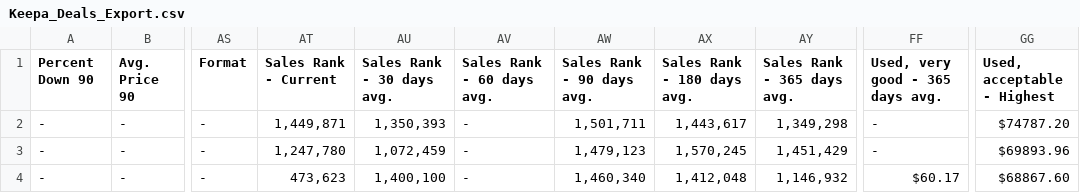
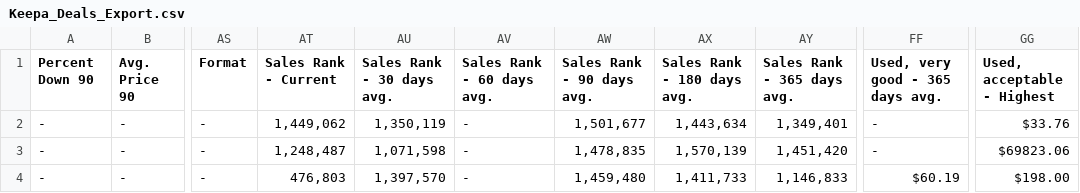
Before and after one commit to timemery/keepa-deals, a CSV file: Keepa_Deals_Export.csv, drawn as a sheet; only a part is shown, gaps mark what is left out; the diff covers the shown part only; the diff names each change by its address in the sheet, - before the commit and + after, or states it on an @@ line.

```diff
--- a/Keepa_Deals_Export.csv
+++ b/Keepa_Deals_Export.csv
-AT2 (Sales Rank - Current): 1,449,871
+AT2 (Sales Rank - Current): 1,449,062
-AU2 (Sales Rank - 30 days avg.): 1,350,393
+AU2 (Sales Rank - 30 days avg.): 1,350,119
-AW2 (Sales Rank - 90 days avg.): 1,501,711
+AW2 (Sales Rank - 90 days avg.): 1,501,677
-AX2 (Sales Rank - 180 days avg.): 1,443,617
+AX2 (Sales Rank - 180 days avg.): 1,443,634
-AY2 (Sales Rank - 365 days avg.): 1,349,298
+AY2 (Sales Rank - 365 days avg.): 1,349,401
-GG2 (Used, acceptable - Highest): $74787.20
+GG2 (Used, acceptable - Highest): $33.76
-AT3 (Sales Rank - Current): 1,247,780
+AT3 (Sales Rank - Current): 1,248,487
-AU3 (Sales Rank - 30 days avg.): 1,072,459
+AU3 (Sales Rank - 30 days avg.): 1,071,598
-AW3 (Sales Rank - 90 days avg.): 1,479,123
+AW3 (Sales Rank - 90 days avg.): 1,478,835
-AX3 (Sales Rank - 180 days avg.): 1,570,245
+AX3 (Sales Rank - 180 days avg.): 1,570,139
-AY3 (Sales Rank - 365 days avg.): 1,451,429
+AY3 (Sales Rank - 365 days avg.): 1,451,420
-GG3 (Used, acceptable - Highest): $69893.96
+GG3 (Used, acceptable - Highest): $69823.06
-AT4 (Sales Rank - Current): 473,623
+AT4 (Sales Rank - Current): 476,803
-AU4 (Sales Rank - 30 days avg.): 1,400,100
+AU4 (Sales Rank - 30 days avg.): 1,397,570
-AW4 (Sales Rank - 90 days avg.): 1,460,340
+AW4 (Sales Rank - 90 days avg.): 1,459,480
-AX4 (Sales Rank - 180 days avg.): 1,412,048
+AX4 (Sales Rank - 180 days avg.): 1,411,733
-AY4 (Sales Rank - 365 days avg.): 1,146,932
+AY4 (Sales Rank - 365 days avg.): 1,146,833
-FF4 (Used, very good - 365 days avg.): $60.17
+FF4 (Used, very good - 365 days avg.): $60.19
-GG4 (Used, acceptable - Highest): $68867.60
+GG4 (Used, acceptable - Highest): $198.00
```
Also changed, not shown: 22 edited cells elsewhere in this file, 6 other files.
